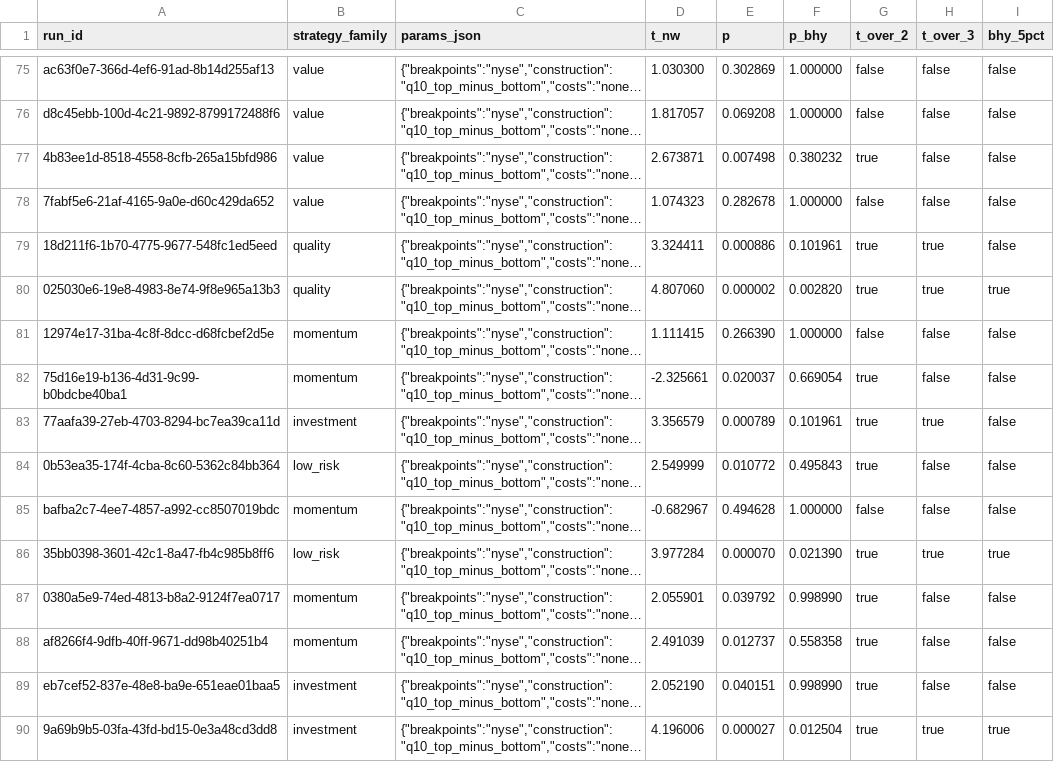
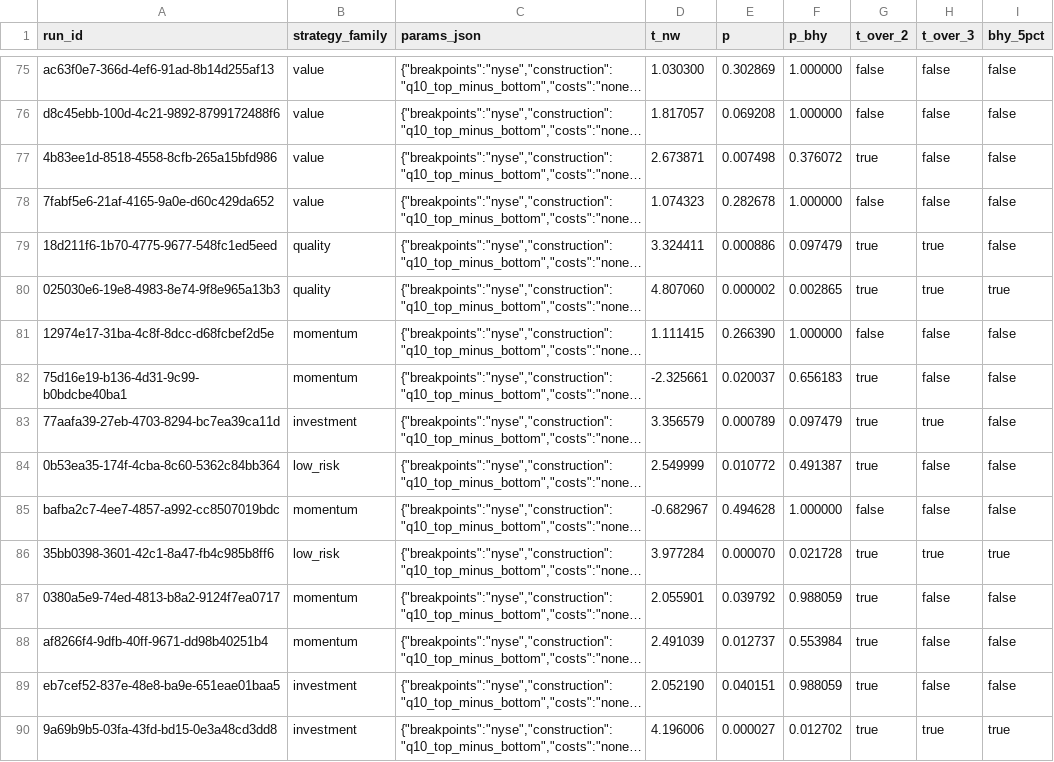
Before and after one commit to avmhdt/equity-factor-pipeline, a CSV file: results/tables/multiple_testing.csv, drawn as a sheet; only a part is shown, gaps mark what is left out; long unchanged cells end in …; the diff covers the shown part only; the diff names each change by its address in the sheet, - before the commit and + after, or states it on an @@ line.

```diff
--- a/results/tables/multiple_testing.csv
+++ b/results/tables/multiple_testing.csv
-F77 (p_bhy): 0.380232
+F77 (p_bhy): 0.376072
-F79 (p_bhy): 0.101961
+F79 (p_bhy): 0.097479
-F80 (p_bhy): 0.002820
+F80 (p_bhy): 0.002865
-F82 (p_bhy): 0.669054
+F82 (p_bhy): 0.656183
-F83 (p_bhy): 0.101961
+F83 (p_bhy): 0.097479
-F84 (p_bhy): 0.495843
+F84 (p_bhy): 0.491387
-F86 (p_bhy): 0.021390
+F86 (p_bhy): 0.021728
-F87 (p_bhy): 0.998990
+F87 (p_bhy): 0.988059
-F88 (p_bhy): 0.558358
+F88 (p_bhy): 0.553984
-F89 (p_bhy): 0.998990
+F89 (p_bhy): 0.988059
-F90 (p_bhy): 0.012504
+F90 (p_bhy): 0.012702
```
Also changed, not shown: 4 added rows and 63 edited cells elsewhere in this file, results/tables/osap_replication.csv, results/trial_log.csv, 17 other files.
